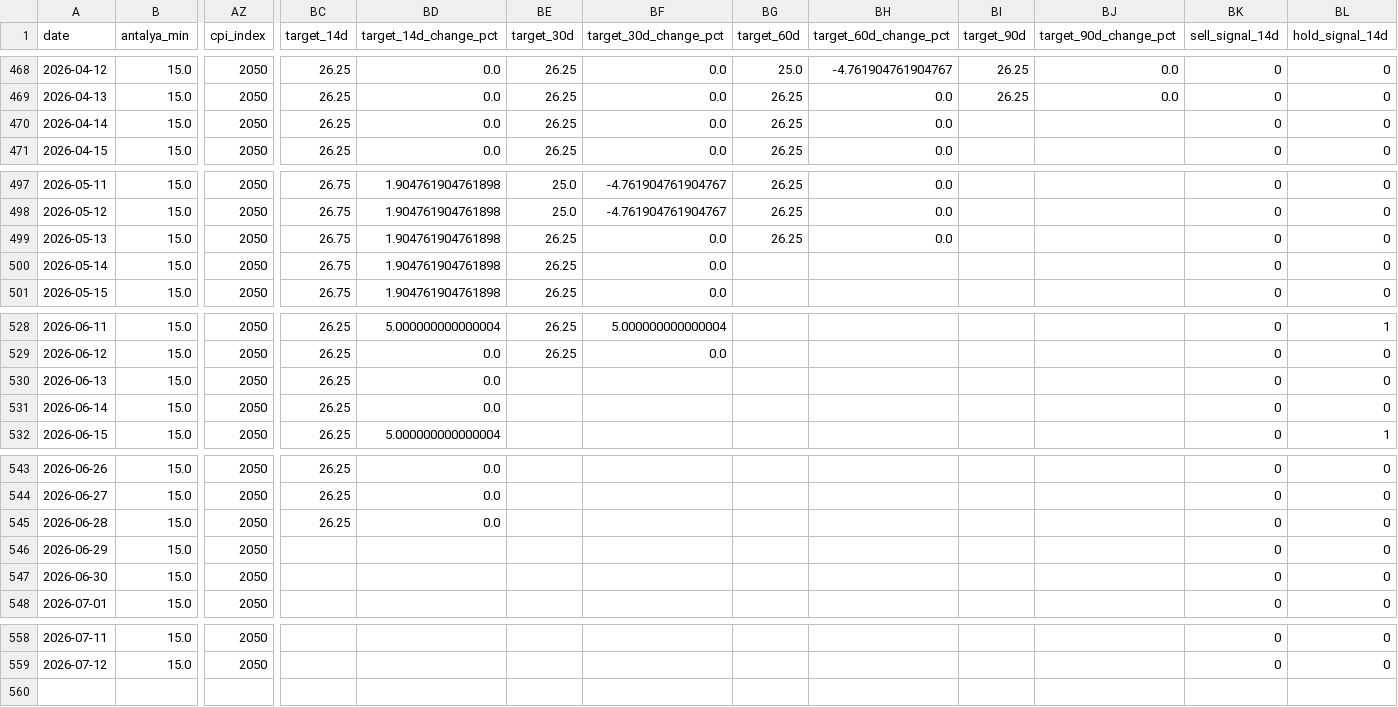
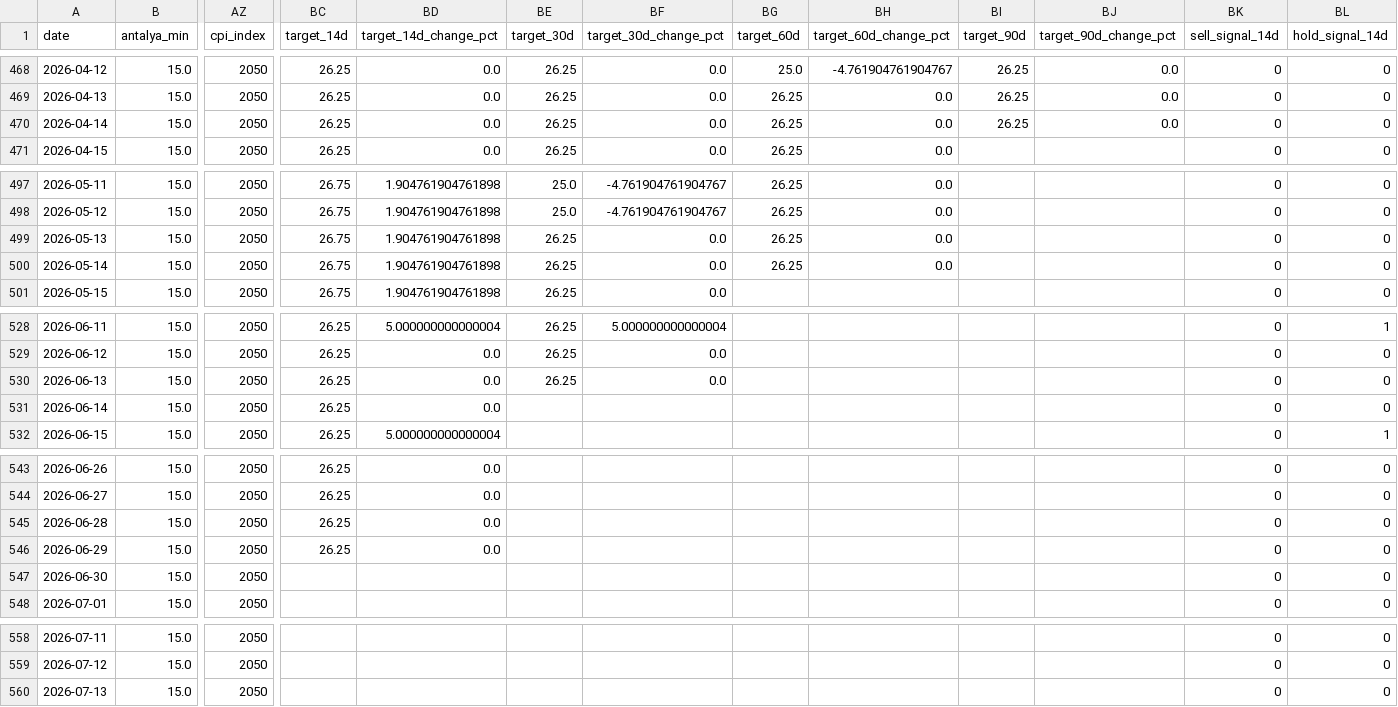
Before and after one commit to susarlar/orangepricecalculatorquantic, a CSV file: data/processed/farmer_features.csv, drawn as a sheet; only a part is shown, gaps mark what is left out; rows hold the shown columns only; the diff covers the shown part only; the diff names each change by its address in the sheet, - before the commit and + after, or states it on an @@ line.

```diff
--- a/data/processed/farmer_features.csv
+++ b/data/processed/farmer_features.csv
-BI470 (target_90d): (empty)
+BI470 (target_90d): 26.25
-BJ470 (target_90d_change_pct): (empty)
+BJ470 (target_90d_change_pct): 0.0
-BG500 (target_60d): (empty)
+BG500 (target_60d): 26.25
-BH500 (target_60d_change_pct): (empty)
+BH500 (target_60d_change_pct): 0.0
-BE530 (target_30d): (empty)
+BE530 (target_30d): 26.25
-BF530 (target_30d_change_pct): (empty)
+BF530 (target_30d_change_pct): 0.0
-BC546 (target_14d): (empty)
+BC546 (target_14d): 26.25
-BD546 (target_14d_change_pct): (empty)
+BD546 (target_14d_change_pct): 0.0
+row 560: 2026-07-13 | 15.0 | 2050 |  |  |  |  |  |  |  |  | 0 | 0
```
Also changed, not shown: 2 edited cells elsewhere in this file, data/processed/refresh_log.csv, data/raw/demand_features.csv, 14 other files.
